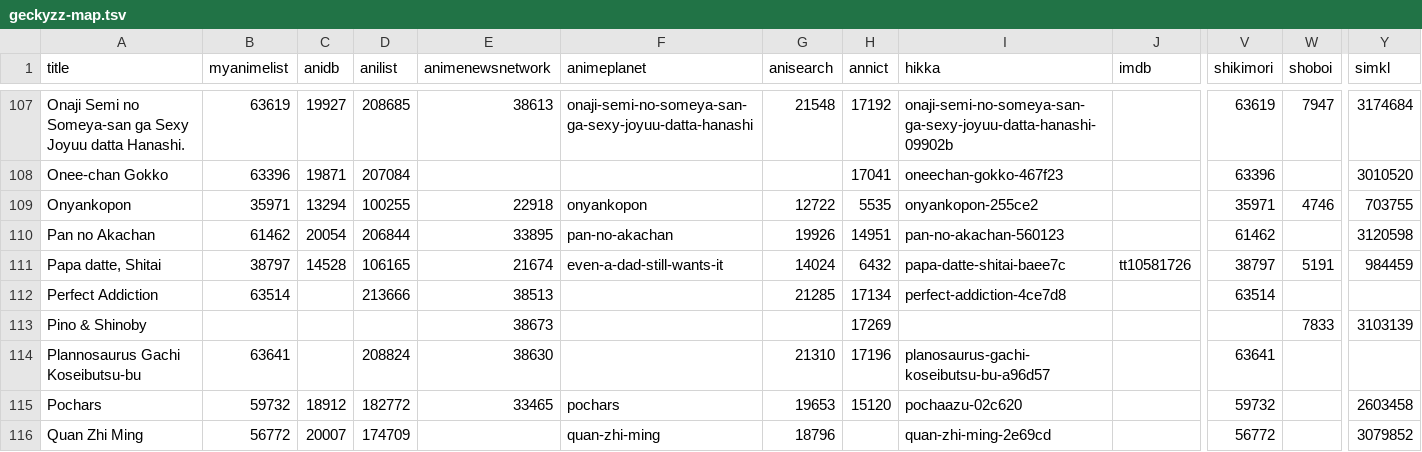
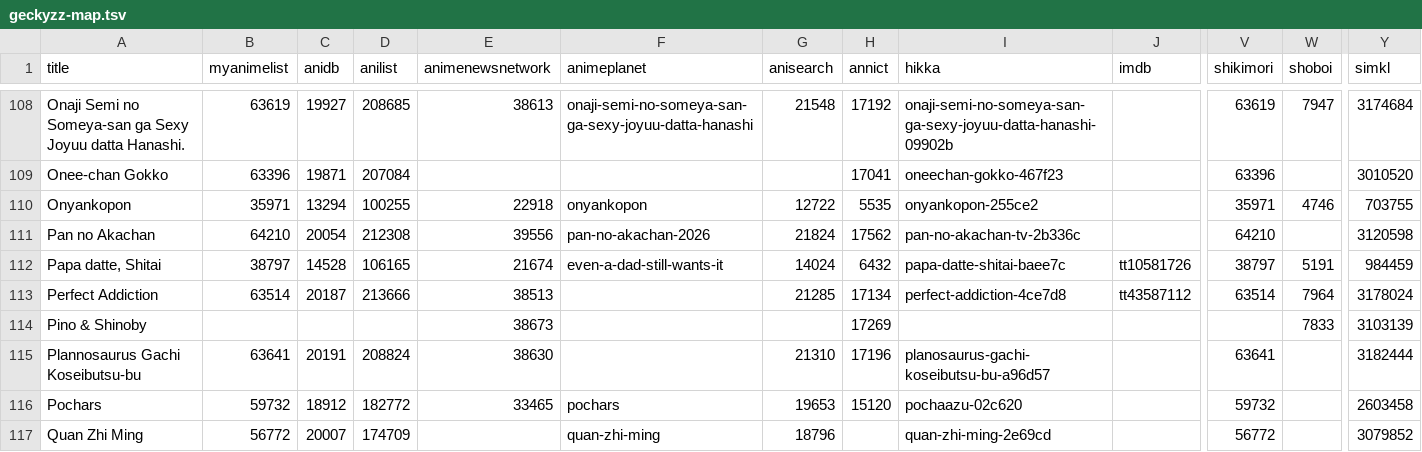
Before and after one commit to nattadasu/animeApi, a TSV file: database/raw/geckyzz-map.tsv, drawn as a sheet; only a part is shown, gaps mark what is left out; addresses are those after the commit; the diff covers the shown part only; the diff names each change by its address in the sheet, - before the commit and + after, or states it on an @@ line.

```diff
--- a/database/raw/geckyzz-map.tsv
+++ b/database/raw/geckyzz-map.tsv
-B111 (myanimelist): 61462
+B111 (myanimelist): 64210
-D111 (anilist): 206844
+D111 (anilist): 212308
-E111 (animenewsnetwork): 33895
+E111 (animenewsnetwork): 39556
-F111 (animeplanet): pan-no-akachan
+F111 (animeplanet): pan-no-akachan-2026
-G111 (anisearch): 19926
+G111 (anisearch): 21824
-H111 (annict): 14951
+H111 (annict): 17562
-I111 (hikka): pan-no-akachan-560123
+I111 (hikka): pan-no-akachan-tv-2b336c
-V111 (shikimori): 61462
+V111 (shikimori): 64210
-C113 (anidb): (empty)
+C113 (anidb): 20187
-J113 (imdb): (empty)
+J113 (imdb): tt43587112
-W113 (shoboi): (empty)
+W113 (shoboi): 7964
-Y113 (simkl): (empty)
+Y113 (simkl): 3178024
-C115 (anidb): (empty)
+C115 (anidb): 20191
-Y115 (simkl): (empty)
+Y115 (simkl): 3182444
```
Also changed, not shown: 3 added rows and 49 edited cells elsewhere in this file, database/raw/.downloader.tsv, 15 other files.
